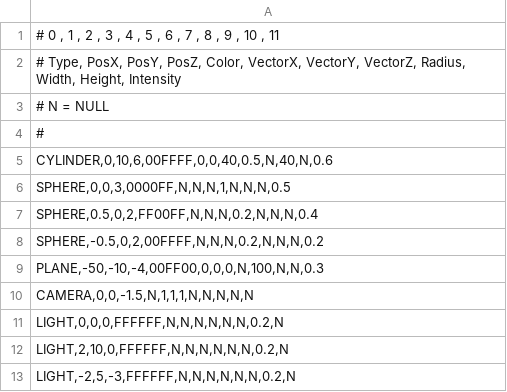
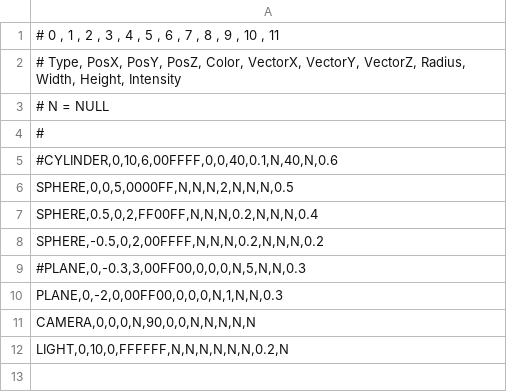
Before and after one commit to Tactoe/graphics, a CSV file: rtv1/parse/scene_1.csv, drawn as a sheet.

```diff
--- a/rtv1/parse/scene_1.csv
+++ b/rtv1/parse/scene_1.csv
@@ -4,10 +4,9 @@
 #
-CYLINDER,0,10,6,00FFFF,0,0,40,0.5,N,40,N,0.6;
-SPHERE,0,0,3,0000FF,N,N,N,1,N,N,N,0.5;
+#CYLINDER,0,10,6,00FFFF,0,0,40,0.1,N,40,N,0.6;
+SPHERE,0,0,5,0000FF,N,N,N,2,N,N,N,0.5;
 SPHERE,0.5,0,2,FF00FF,N,N,N,0.2,N,N,N,0.4;
 SPHERE,-0.5,0,2,00FFFF,N,N,N,0.2,N,N,N,0.2;
-PLANE,-50,-10,-4,00FF00,0,0,0,N,100,N,N,0.3;
-CAMERA,0,0,-1.5,N,1,1,1,N,N,N,N,N;
-LIGHT,0,0,0,FFFFFF,N,N,N,N,N,N,0.2,N;
-LIGHT,2,10,0,FFFFFF,N,N,N,N,N,N,0.2,N;
-LIGHT,-2,5,-3,FFFFFF,N,N,N,N,N,N,0.2,N;
+#PLANE,0,-0.3,3,00FF00,0,0,0,N,5,N,N,0.3;
+PLANE,0,-2,0,00FF00,0,0,0,N,1,N,N,0.3;
+CAMERA,0,0,0,N,90,0,0,N,N,N,N,N;
+LIGHT,0,10,0,FFFFFF,N,N,N,N,N,N,0.2,N;
```
Also changed, not shown: 15 other files.
